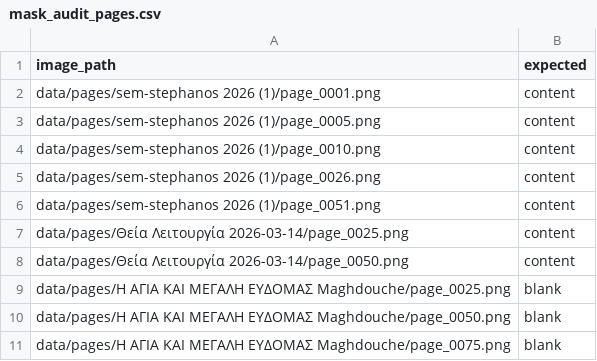
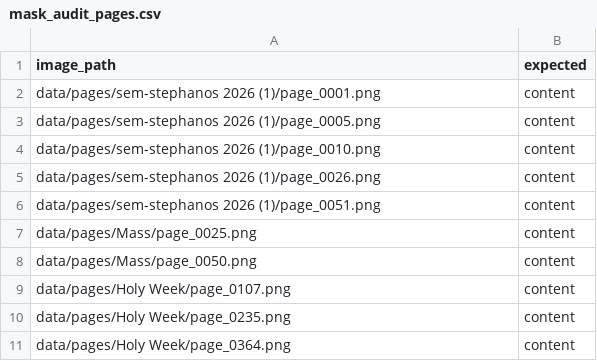
Before and after one commit to nadcost/psaltica-ocr, a CSV file: config/mask_audit_pages.csv, drawn as a sheet.

```diff
--- a/config/mask_audit_pages.csv
+++ b/config/mask_audit_pages.csv
@@ -6,6 +6,6 @@ data/pages/sem-stephanos 2026 (1)/page_0026.png,content
 data/pages/sem-stephanos 2026 (1)/page_0051.png,content
-data/pages/Θεία Λειτουργία 2026-03-14/page_0025.png,content
-data/pages/Θεία Λειτουργία 2026-03-14/page_0050.png,content
-data/pages/Η ΑΓΙΑ ΚΑΙ ΜΕΓΑΛΗ ΕΥΔΟΜΑΣ Maghdouche/page_0025.png,blank
-data/pages/Η ΑΓΙΑ ΚΑΙ ΜΕΓΑΛΗ ΕΥΔΟΜΑΣ Maghdouche/page_0050.png,blank
-data/pages/Η ΑΓΙΑ ΚΑΙ ΜΕΓΑΛΗ ΕΥΔΟΜΑΣ Maghdouche/page_0075.png,blank
+data/pages/Mass/page_0025.png,content
+data/pages/Mass/page_0050.png,content
+data/pages/Holy Week/page_0107.png,content
+data/pages/Holy Week/page_0235.png,content
+data/pages/Holy Week/page_0364.png,content
```
Also changed, not shown: 3 other files.
